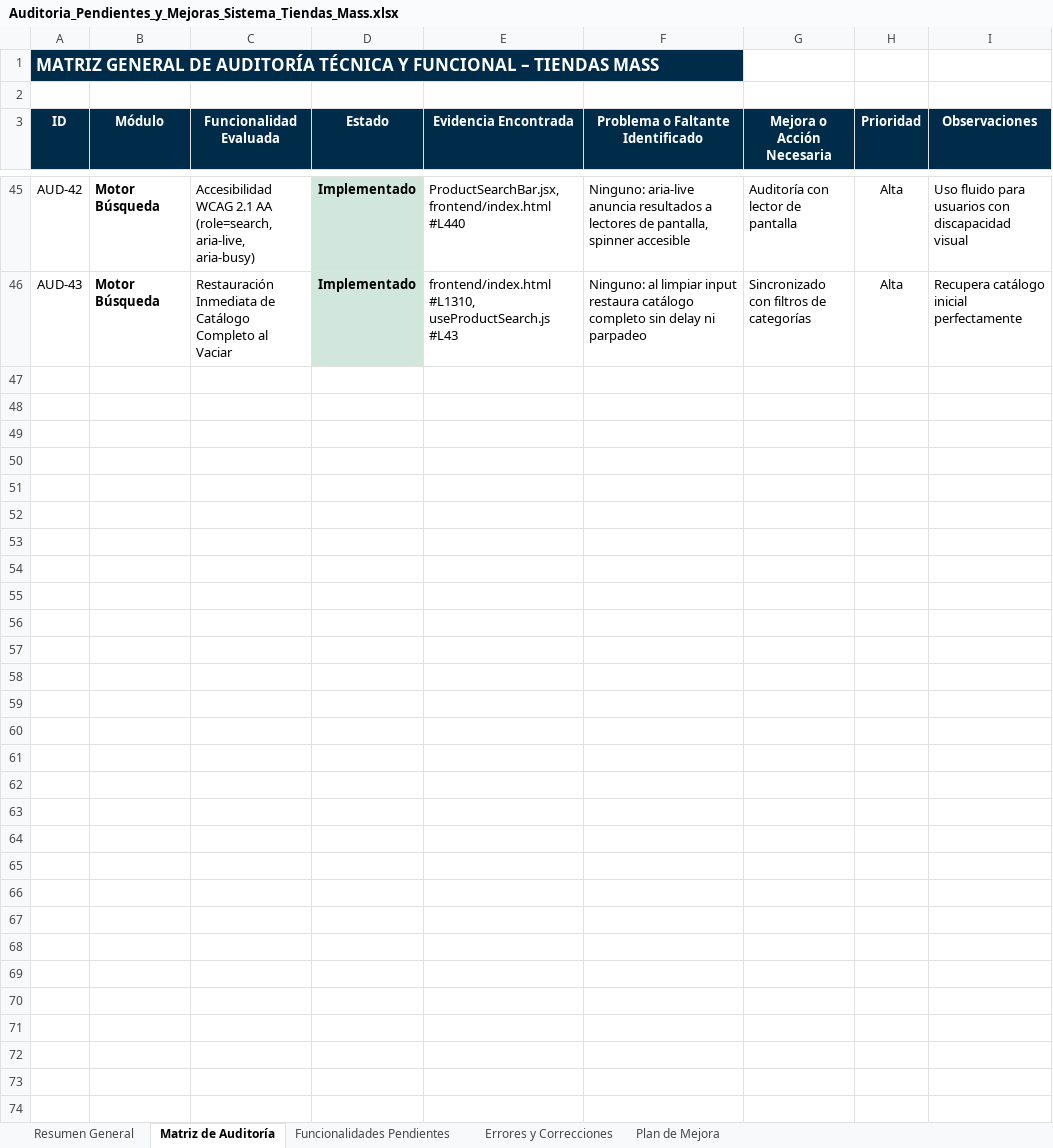
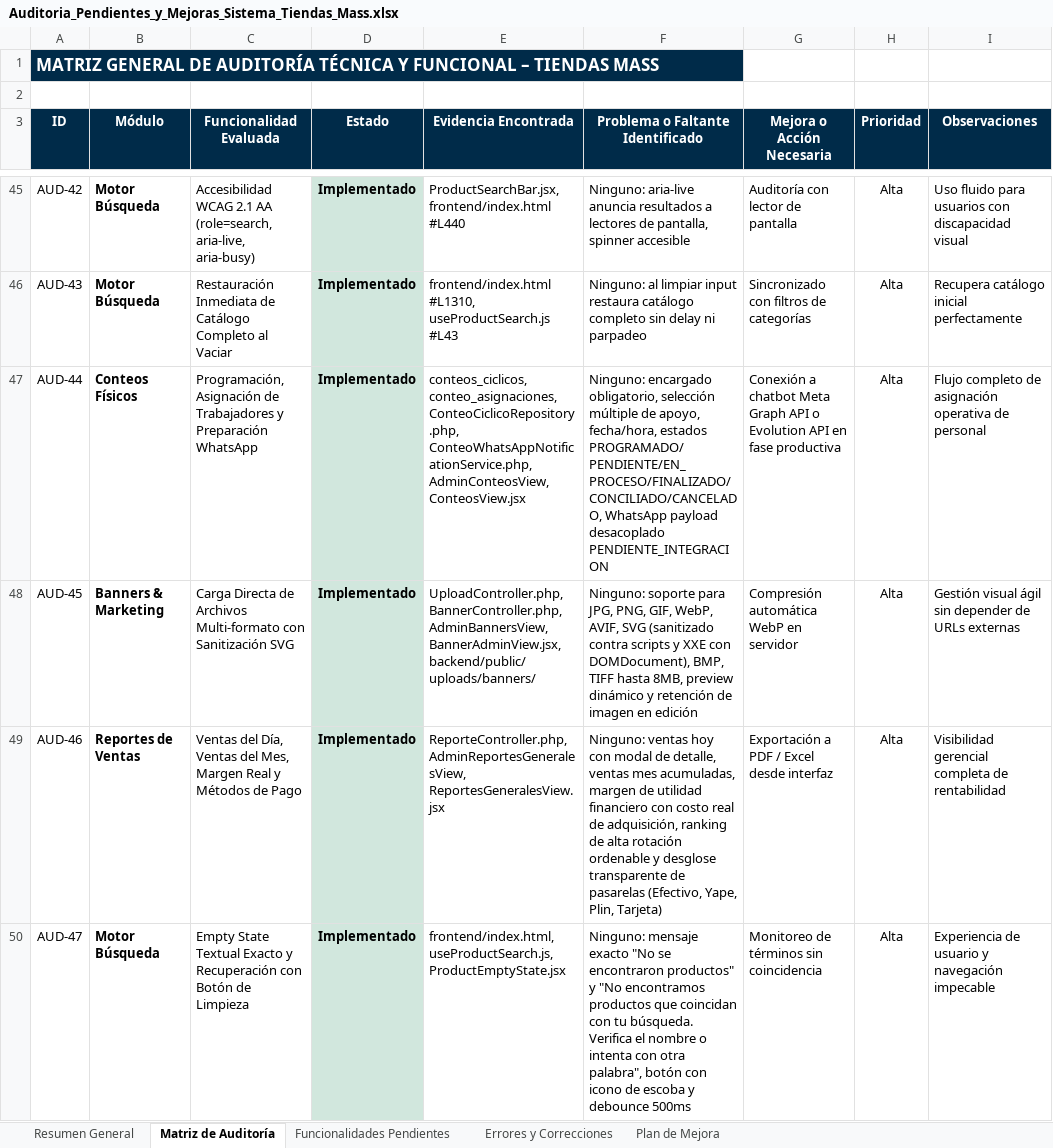
Before and after one commit to Andyz2-code/tiendasmass, an Excel workbook: DOC/Auditoria_Pendientes_y_Mejoras_Sistema_Tiendas_Mass.xlsx, sheet Matriz de Auditoría, drawn as a sheet; only a part is shown, gaps mark what is left out; values as stored, in another font and other column widths than the file's, no borders; the diff names each change by its address in the sheet, - before the commit and + after, or states it on an @@ line.

Commit message:
feat: conteos con asignacion de personal, carga directa de banners, reportes avanzados de ventas y empty state exacto

```diff
--- a/DOC/Auditoria_Pendientes_y_Mejoras_Sistema_Tiendas_Mass.xlsx (sheet Matriz de Auditoría)
+++ b/DOC/Auditoria_Pendientes_y_Mejoras_Sistema_Tiendas_Mass.xlsx (sheet Matriz de Auditoría)
+row 47: AUD-44 | Conteos Físicos | Programación, Asignación de Trabajadores y Preparación WhatsApp | Implementado | conteos_ciclicos, conteo_asignaciones, ConteoCiclicoRepository.php, ConteoWhatsAppNotificationService.php, AdminConteosView, ConteosView.jsx | Ninguno: encargado obligatorio, selección múltiple de apoyo, fecha/hora, estados PROGRAMADO/PENDIENTE/EN_PROCESO/FINALIZADO/CONCILIADO/CANCELADO, WhatsApp payload desacoplado PENDIENTE_INTEGRACION | Conexión a chatbot Meta Graph API o Evolution API en fase productiva | Alta | Flujo completo de asignación operativa de personal
+row 48: AUD-45 | Banners & Marketing | Carga Directa de Archivos Multi-formato con Sanitización SVG | Implementado | UploadController.php, BannerController.php, AdminBannersView, BannerAdminView.jsx, backend/public/uploads/banners/ | Ninguno: soporte para JPG, PNG, GIF, WebP, AVIF, SVG (sanitizado contra scripts y XXE con DOMDocument), BMP, TIFF hasta 8MB, preview dinámico y retención de imagen en edición | Compresión automática WebP en servidor | Alta | Gestión visual ágil sin depender de URLs externas
+row 49: AUD-46 | Reportes de Ventas | Ventas del Día, Ventas del Mes, Margen Real y Métodos de Pago | Implementado | ReporteController.php, AdminReportesGeneralesView, ReportesGeneralesView.jsx | Ninguno: ventas hoy con modal de detalle, ventas mes acumuladas, margen de utilidad financiero con costo real de adquisición, ranking de alta rotación ordenable y desglose transparente de pasarelas (Efectivo, Yape, Plin, Tarjeta) | Exportación a PDF / Excel desde interfaz | Alta | Visibilidad gerencial completa de rentabilidad
+row 50: AUD-47 | Motor Búsqueda | Empty State Textual Exacto y Recuperación con Botón de Limpieza | Implementado | frontend/index.html, useProductSearch.js, ProductEmptyState.jsx | Ninguno: mensaje exacto "No se encontraron productos" y "No encontramos productos que coincidan con tu búsqueda. Verifica el nombre o intenta con otra palabra", botón con icono de escoba y debounce 500ms | Monitoreo de términos sin coincidencia | Alta | Experiencia de usuario y navegación impecable
```
Also changed, not shown: sheet Resumen General, docs/Auditoria_Pendientes_y_Mejoras_Sistema_Tiendas_Mass.xlsx, 17 other files.
